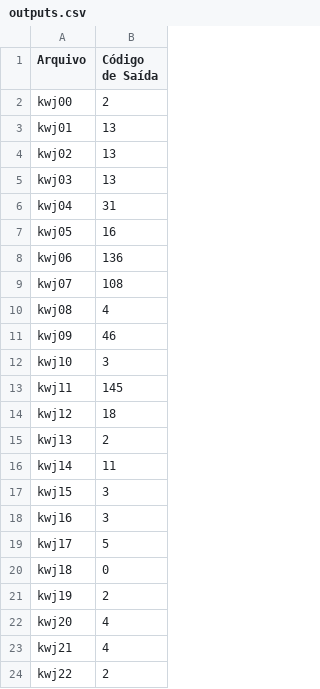
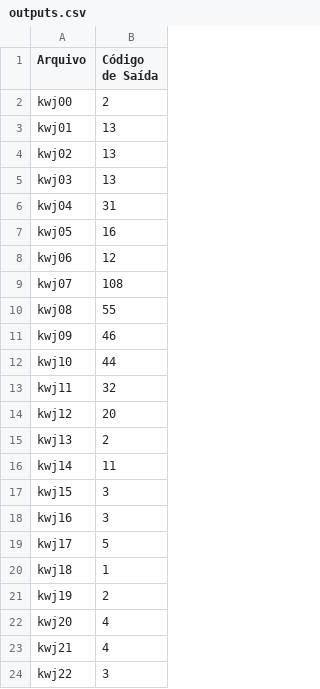
Before and after one commit to FelipeSchnitzler/trabalho_compiladores_INF01147, a CSV file: etapa6/outputs/outputs.csv, drawn as a sheet.

```diff
--- a/etapa6/outputs/outputs.csv
+++ b/etapa6/outputs/outputs.csv
@@ -7,9 +7,9 @@ kwj04, 31
 kwj05, 16
-kwj06, 136
+kwj06, 12
 kwj07, 108
-kwj08, 4
+kwj08, 55
 kwj09, 46
-kwj10, 3
-kwj11, 145
-kwj12, 18
+kwj10, 44
+kwj11, 32
+kwj12, 20
 kwj13, 2
@@ -19,3 +19,3 @@ kwj16, 3
 kwj17, 5
-kwj18, 0
+kwj18, 1
 kwj19, 2
@@ -23,2 +23,2 @@ kwj20, 4
 kwj21, 4
-kwj22, 2
+kwj22, 3
```
Also changed, not shown: 2 other files.
